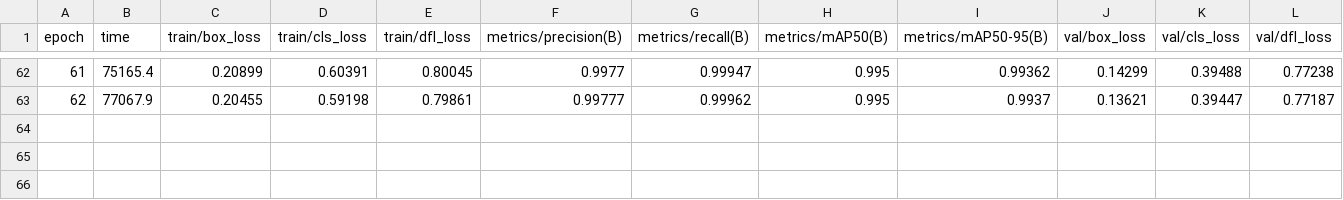
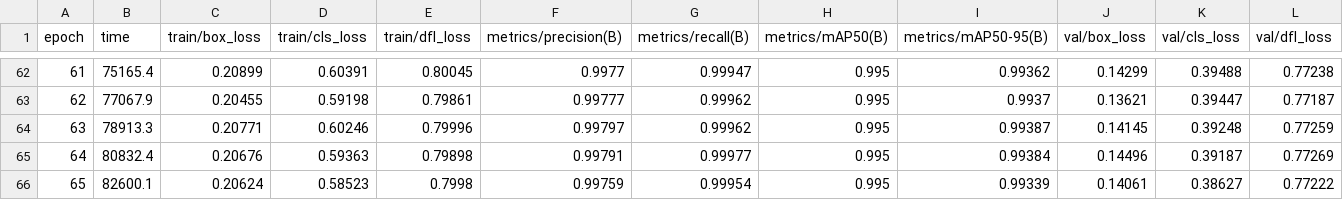
Before and after one commit to Changbaiqi/tencentVerDetection, a CSV file: runs/detect/train2/results.csv, drawn as a sheet; only a part is shown, gaps mark what is left out; rows hold the shown columns only; the diff names each change by its address in the sheet, - before the commit and + after, or states it on an @@ line.

Commit message:
update: 更新最后训练

```diff
--- a/runs/detect/train2/results.csv
+++ b/runs/detect/train2/results.csv
+row 64: 63 | 78913.3 | 0.20771 | 0.60246 | 0.79996 | 0.99797 | 0.99962 | 0.995 | 0.99387 | 0.14145 | 0.39248 | 0.77259
+row 65: 64 | 80832.4 | 0.20676 | 0.59363 | 0.79898 | 0.99791 | 0.99977 | 0.995 | 0.99384 | 0.14496 | 0.39187 | 0.77269
+row 66: 65 | 82600.1 | 0.20624 | 0.58523 | 0.7998 | 0.99759 | 0.99954 | 0.995 | 0.99339 | 0.14061 | 0.38627 | 0.77222
```
